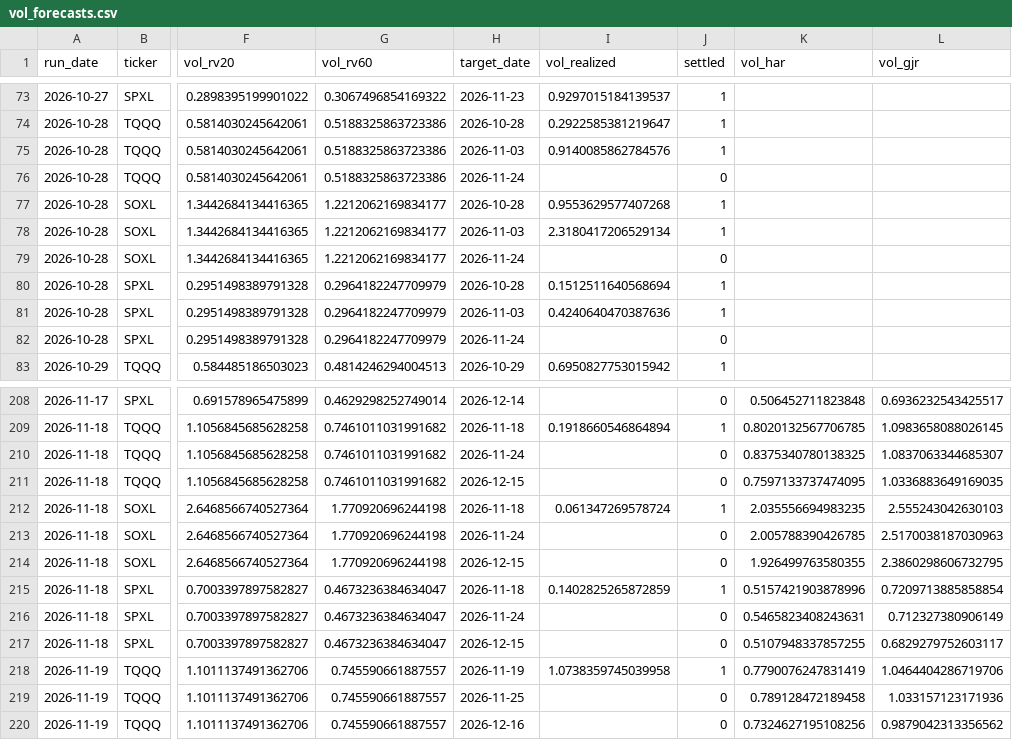
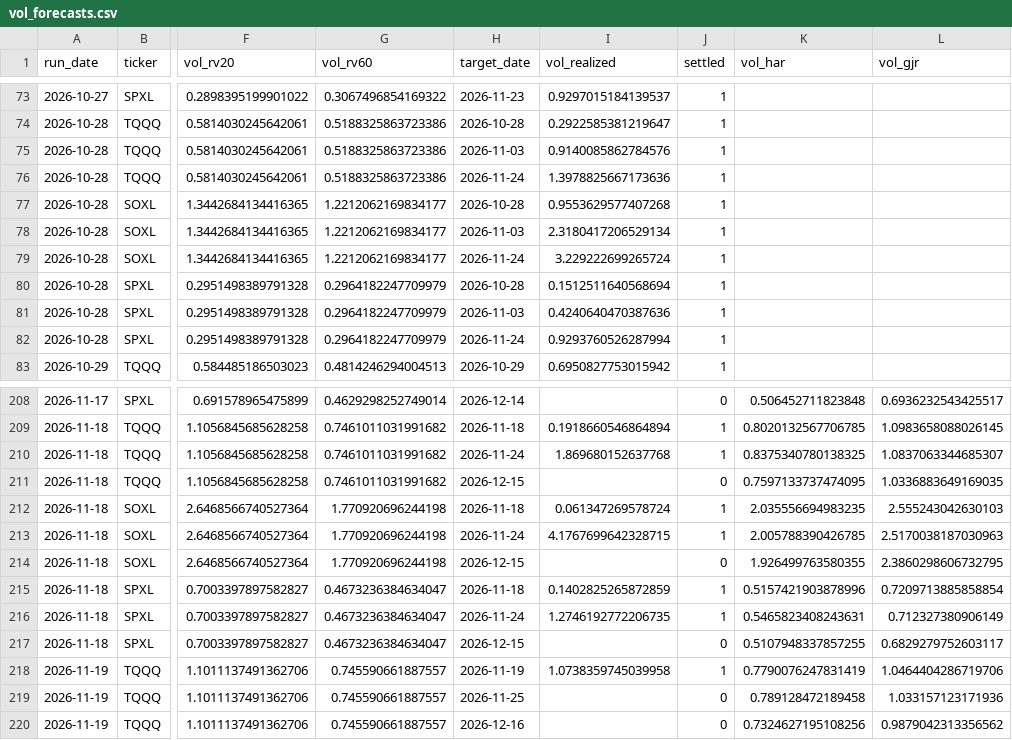
Before and after one commit to Battery2X/battery-predictor, a CSV file: logs/vol_forecasts.csv, drawn as a sheet; only a part is shown, gaps mark what is left out; the diff covers the shown part only; the diff names each change by its address in the sheet, - before the commit and + after, or states it on an @@ line.

```diff
--- a/logs/vol_forecasts.csv
+++ b/logs/vol_forecasts.csv
-I76 (vol_realized): (empty)
+I76 (vol_realized): 1.3978825667173636
-J76 (settled): 0
+J76 (settled): 1
-I79 (vol_realized): (empty)
+I79 (vol_realized): 3.229222699265724
-J79 (settled): 0
+J79 (settled): 1
-I82 (vol_realized): (empty)
+I82 (vol_realized): 0.9293760526287994
-J82 (settled): 0
+J82 (settled): 1
-I210 (vol_realized): (empty)
+I210 (vol_realized): 1.869680152637768
-J210 (settled): 0
+J210 (settled): 1
-I213 (vol_realized): (empty)
+I213 (vol_realized): 4.1767699642328715
-J213 (settled): 0
+J213 (settled): 1
-I216 (vol_realized): (empty)
+I216 (vol_realized): 1.2746192772206735
-J216 (settled): 0
+J216 (settled): 1
```
Also changed, not shown: 9 added rows and 6 edited cells elsewhere in this file, logs/drivers_daily.csv, logs/edge_history.csv, 34 other files.
